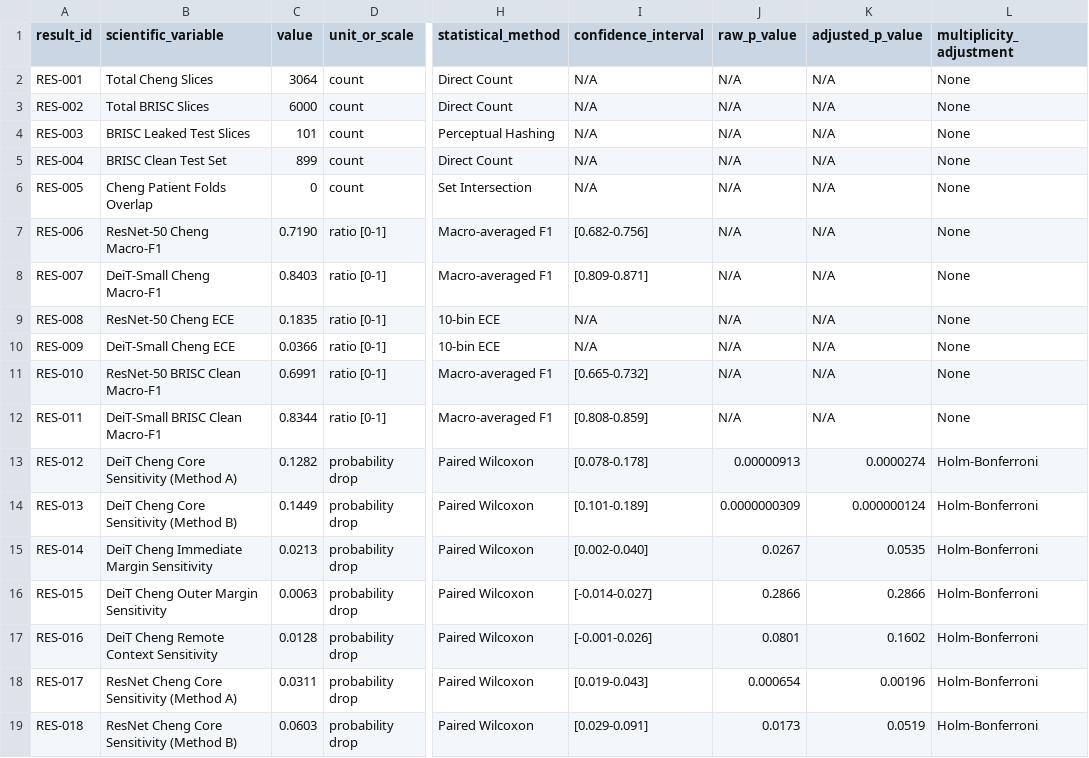
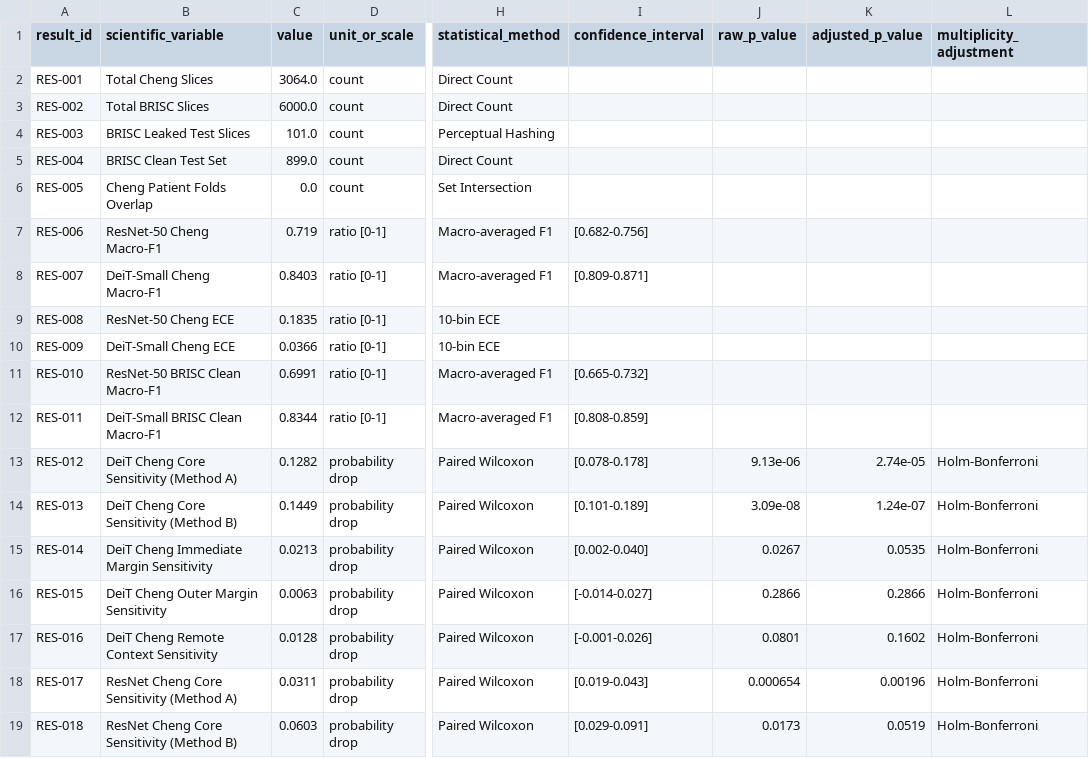
Before and after one commit to CSrajput-ux/brain-tumor-prediction-using-deep-leaning, a CSV file: reports/result_ledger.csv, drawn as a sheet; only a part is shown, gaps mark what is left out; the diff covers the shown part only; the diff names each change by its address in the sheet, - before the commit and + after, or states it on an @@ line.

```diff
--- a/reports/result_ledger.csv
+++ b/reports/result_ledger.csv
-C2 (value): 3064
+C2 (value): 3064.0
-I2:I6 (confidence_interval): N/A
+I2:I6 (confidence_interval): (empty)
-J2:J12 (raw_p_value): N/A
+J2:J12 (raw_p_value): (empty)
-K2:K12 (adjusted_p_value): N/A
+K2:K12 (adjusted_p_value): (empty)
-L2:L12 (multiplicity_adjustment): None
+L2:L12 (multiplicity_adjustment): (empty)
-C3 (value): 6000
+C3 (value): 6000.0
-C4 (value): 101
+C4 (value): 101.0
-C5 (value): 899
+C5 (value): 899.0
-C6 (value): 0
+C6 (value): 0.0
-C7 (value): 0.7190
+C7 (value): 0.719
-I9:I10 (confidence_interval): N/A
+I9:I10 (confidence_interval): (empty)
-J13 (raw_p_value): 0.00000913
+J13 (raw_p_value): 9.13e-06
-K13 (adjusted_p_value): 0.0000274
+K13 (adjusted_p_value): 2.74e-05
-J14 (raw_p_value): 0.0000000309
+J14 (raw_p_value): 3.09e-08
-K14 (adjusted_p_value): 0.000000124
+K14 (adjusted_p_value): 1.24e-07
```
Also changed, not shown: 35 edited cells elsewhere in this file, reports/manuscript_consistency_audit.csv, revision/tables/table_s3_secondary_and_clustered_statistics.csv, 33 other files.
